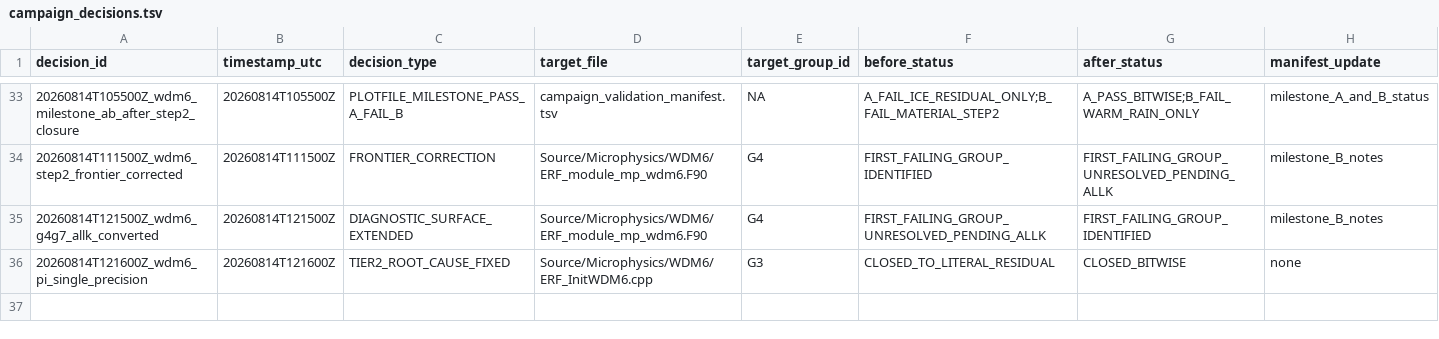
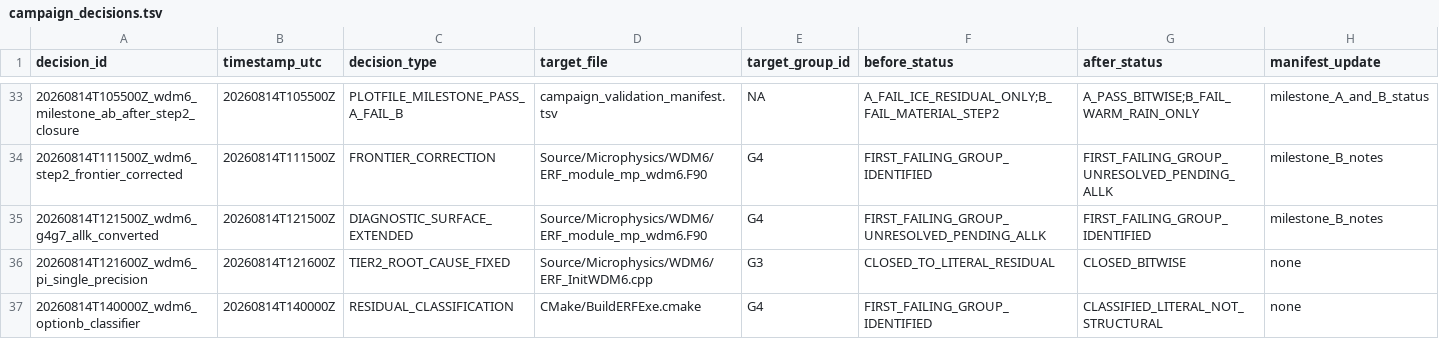
Before and after one commit to erf-model/ERF, a TSV file: Exec/.DevTests/fortran-to-cpp-microphysics/references/applications/wdm6/campaign_decisions.tsv, drawn as a sheet; only a part is shown, gaps mark what is left out; rows hold the shown columns only; the diff names each change by its address in the sheet, - before the commit and + after, or states it on an @@ line.

Commit message:
Classify G4 as literal precision using the Option B diagnostic build

```diff
--- a/Exec/.DevTests/fortran-to-cpp-microphysics/references/applications/wdm6/campaign_decisions.tsv
+++ b/Exec/.DevTests/fortran-to-cpp-microphysics/references/applications/wdm6/campaign_decisions.tsv
+row 37: 20260814T140000Z_wdm6_optionb_classifier | 20260814T140000Z | RESIDUAL_CLASSIFICATION | CMake/BuildERFExe.cmake | G4 | FIRST_FAILING_GROUP_IDENTIFIED | CLASSIFIED_LITERAL_NOT_STRUCTURAL | none
```
